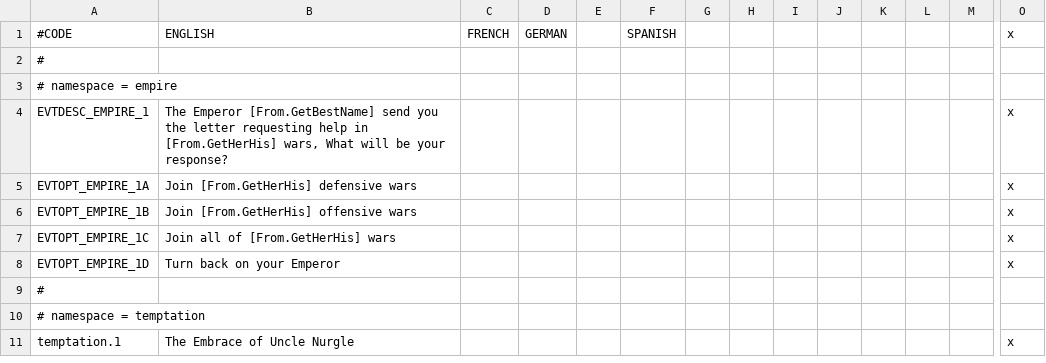
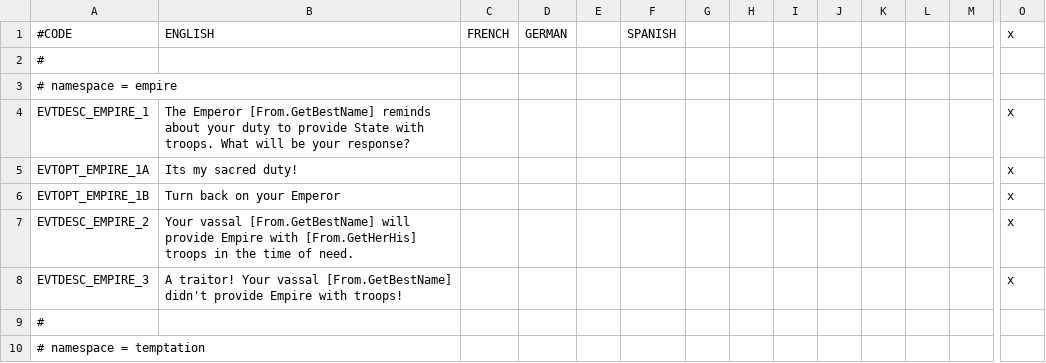
Before and after one commit to Arsakes/geheimnisnacht, a CSV file: localisation/events.csv, drawn as a sheet; only a part is shown, gaps mark what is left out; the shorter side is filled out with more unchanged rows; removed rows and columns are numbered as before the commit, all else as after; rows hold the shown columns only; the diff names each change by its address in the sheet, - before the commit and + after, or states it on an @@ line.

Commit message:
Base Empire state army system.

```diff
--- a/localisation/events.csv
+++ b/localisation/events.csv
-B4: …Emperor [From.GetBestName] send you the letter requesting help in [From.GetHerHis] wars, What will…
+B4: …Emperor [From.GetBestName] reminds about your duty to provide State with troops. What will…
-B5: Join [From.GetHerHis] defensive wars
+B5: Its my sacred duty!
-row 6: EVTOPT_EMPIRE_1B | Join [From.GetHerHis] offensive wars |  |  |  |  |  |  |  |  |  |  |  | x
-row 7: EVTOPT_EMPIRE_1C | Join all of [From.GetHerHis] wars |  |  |  |  |  |  |  |  |  |  |  | x
-A6: EVTOPT_EMPIRE_1D
+A6: EVTOPT_EMPIRE_1B
+row 7: EVTDESC_EMPIRE_2 | Your vassal [From.GetBestName] will provide Empire with [From.GetHerHis] troops in the time of need. |  |  |  |  |  |  |  |  |  |  |  | x
+row 8: EVTDESC_EMPIRE_3 | A traitor! Your vassal [From.GetBestName] didn't provide Empire with troops! |  |  |  |  |  |  |  |  |  |  |  | x
```
Also changed, not shown: 10 other files.
